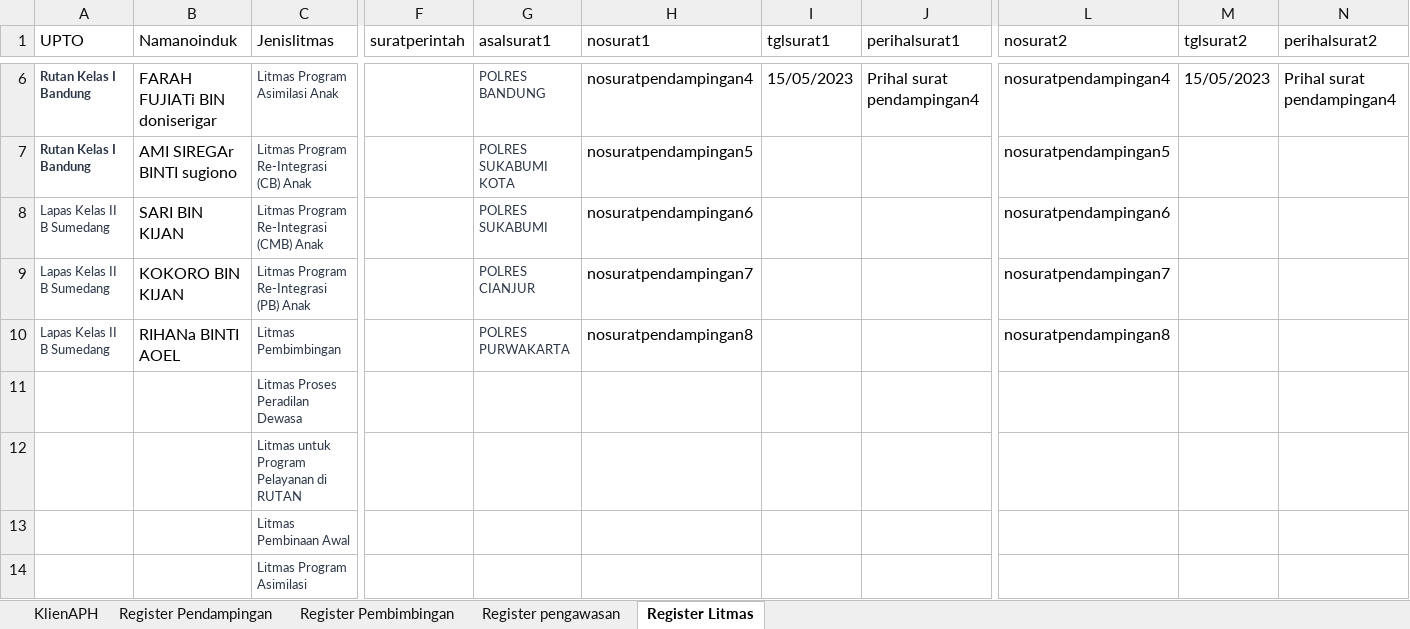
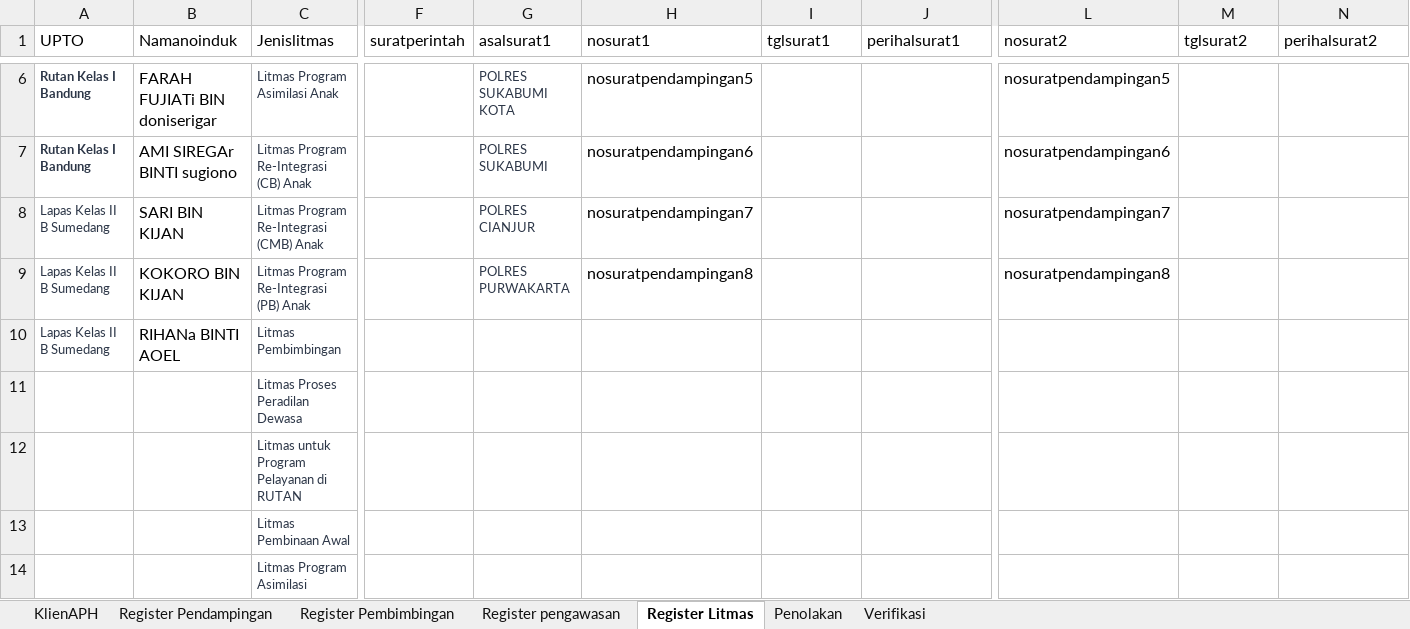
Before and after one commit to ecahyono/Automationpython, an Excel workbook: SDP/Filexel/Bapas.xlsx, sheet Register Litmas, drawn as a sheet; only a part is shown, gaps mark what is left out; values as stored, in another font and other column widths than the file's, no borders; the diff covers the shown part only; the diff names each change by its address in the sheet, - before the commit and + after, or states it on an @@ line.

```diff
--- a/SDP/Filexel/Bapas.xlsx (sheet Register Litmas)
+++ b/SDP/Filexel/Bapas.xlsx (sheet Register Litmas)
+sheet tab: Penolakan
+sheet tab: Verifikasi
-G6 (asalsurat1): POLRES BANDUNG
+G6 (asalsurat1): POLRES SUKABUMI KOTA
-H6 (nosurat1): nosuratpendampingan4
+H6 (nosurat1): nosuratpendampingan5
-I6 (tglsurat1): 15/05/2023
+I6 (tglsurat1): (empty)
-J6 (perihalsurat1): Prihal surat pendampingan4
+J6 (perihalsurat1): (empty)
-L6 (nosurat2): nosuratpendampingan4
+L6 (nosurat2): nosuratpendampingan5
-M6 (tglsurat2): 15/05/2023
+M6 (tglsurat2): (empty)
-N6 (perihalsurat2): Prihal surat pendampingan4
+N6 (perihalsurat2): (empty)
-G7 (asalsurat1): POLRES SUKABUMI KOTA
+G7 (asalsurat1): POLRES SUKABUMI
-H7 (nosurat1): nosuratpendampingan5
+H7 (nosurat1): nosuratpendampingan6
-L7 (nosurat2): nosuratpendampingan5
+L7 (nosurat2): nosuratpendampingan6
-G8 (asalsurat1): POLRES SUKABUMI
+G8 (asalsurat1): POLRES CIANJUR
-H8 (nosurat1): nosuratpendampingan6
+H8 (nosurat1): nosuratpendampingan7
-L8 (nosurat2): nosuratpendampingan6
+L8 (nosurat2): nosuratpendampingan7
-G9 (asalsurat1): POLRES CIANJUR
+G9 (asalsurat1): POLRES PURWAKARTA
-H9 (nosurat1): nosuratpendampingan7
+H9 (nosurat1): nosuratpendampingan8
-L9 (nosurat2): nosuratpendampingan7
+L9 (nosurat2): nosuratpendampingan8
-G10 (asalsurat1): POLRES PURWAKARTA
+G10 (asalsurat1): (empty)
-H10 (nosurat1): nosuratpendampingan8
+H10 (nosurat1): (empty)
-L10 (nosurat2): nosuratpendampingan8
+L10 (nosurat2): (empty)
```
Also changed, not shown: 28 edited cells and cell formats elsewhere in this sheet, 4 other files.
